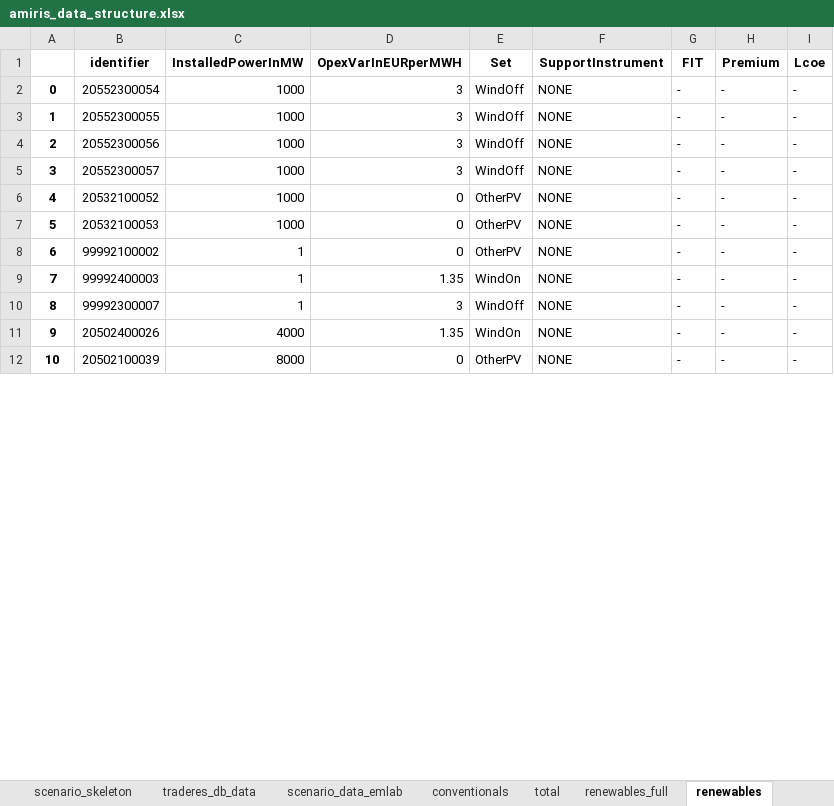
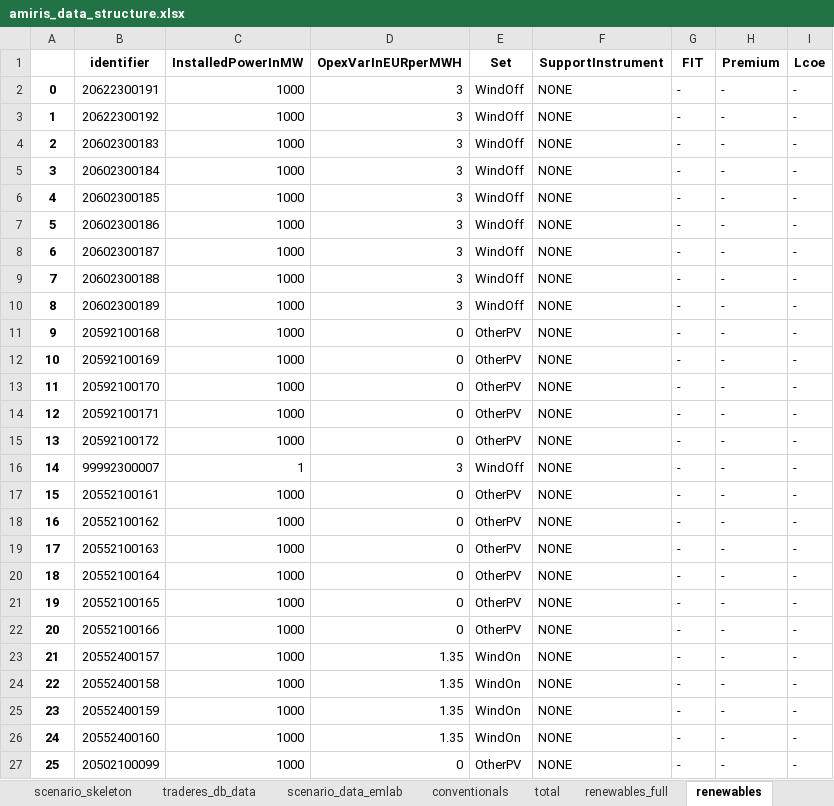
Before and after one commit to TradeRES/toolbox-amiris-emlab, an Excel workbook: amiris_workflow/amiris_data_structure.xlsx, sheet renewables, drawn as a sheet; only a part is shown; values as stored, in another font and other column widths than the file's, no borders; addresses are those after the commit; the diff covers the shown part only; the diff names each change by its address in the sheet, - before the commit and + after, or states it on an @@ line.

```diff
--- a/amiris_workflow/amiris_data_structure.xlsx (sheet renewables)
+++ b/amiris_workflow/amiris_data_structure.xlsx (sheet renewables)
-B2 (identifier): 20552300054
+B2 (identifier): 20622300191
-B3 (identifier): 20552300055
+B3 (identifier): 20622300192
-B4 (identifier): 20552300056
+B4 (identifier): 20602300183
-B5 (identifier): 20552300057
+B5 (identifier): 20602300184
+row 6: 4 | 20602300185 | 1000 | 3 | WindOff | NONE | - | - | -
+row 7: 5 | 20602300186 | 1000 | 3 | WindOff | NONE | - | - | -
+row 8: 6 | 20602300187 | 1000 | 3 | WindOff | NONE | - | - | -
+row 9: 7 | 20602300188 | 1000 | 3 | WindOff | NONE | - | - | -
+row 10: 8 | 20602300189 | 1000 | 3 | WindOff | NONE | - | - | -
@@ column A renumbered between rows 11 and 96 @@
-B11 (identifier): 20532100052
+B11 (identifier): 20592100168
-B12 (identifier): 20532100053
+B12 (identifier): 20592100169
-B13 (identifier): 99992100002
+B13 (identifier): 20592100170
-C13:C14 (InstalledPowerInMW): 1
+C13:C14 (InstalledPowerInMW): 1000
-B14 (identifier): 99992400003
+B14 (identifier): 20592100171
-D14 (OpexVarInEURperMWH): 1.35
+D14 (OpexVarInEURperMWH): 0
-E14 (Set): WindOn
+E14 (Set): OtherPV
+row 15: 13 | 20592100172 | 1000 | 0 | OtherPV | NONE | - | - | -
+row 17: 15 | 20552100161 | 1000 | 0 | OtherPV | NONE | - | - | -
+row 18: 16 | 20552100162 | 1000 | 0 | OtherPV | NONE | - | - | -
+row 19: 17 | 20552100163 | 1000 | 0 | OtherPV | NONE | - | - | -
+row 20: 18 | 20552100164 | 1000 | 0 | OtherPV | NONE | - | - | -
+row 21: 19 | 20552100165 | 1000 | 0 | OtherPV | NONE | - | - | -
+row 22: 20 | 20552100166 | 1000 | 0 | OtherPV | NONE | - | - | -
-B23 (identifier): 20502400026
+B23 (identifier): 20552400157
-C23 (InstalledPowerInMW): 4000
+C23 (InstalledPowerInMW): 1000
+row 24: 22 | 20552400158 | 1000 | 1.35 | WindOn | NONE | - | - | -
+row 25: 23 | 20552400159 | 1000 | 1.35 | WindOn | NONE | - | - | -
+row 26: 24 | 20552400160 | 1000 | 1.35 | WindOn | NONE | - | - | -
-B27 (identifier): 20502100039
+B27 (identifier): 20502100099
-C27 (InstalledPowerInMW): 8000
+C27 (InstalledPowerInMW): 1000
```
Also changed, not shown: 63 added rows and 15 edited cells elsewhere in this sheet, sheet conventionals, sheet storages, sheet total, sheet times, sheet electrolysers, data/Coupling Config.xlsx, data/Weather_years_analysis.xlsx, 8 other files.
